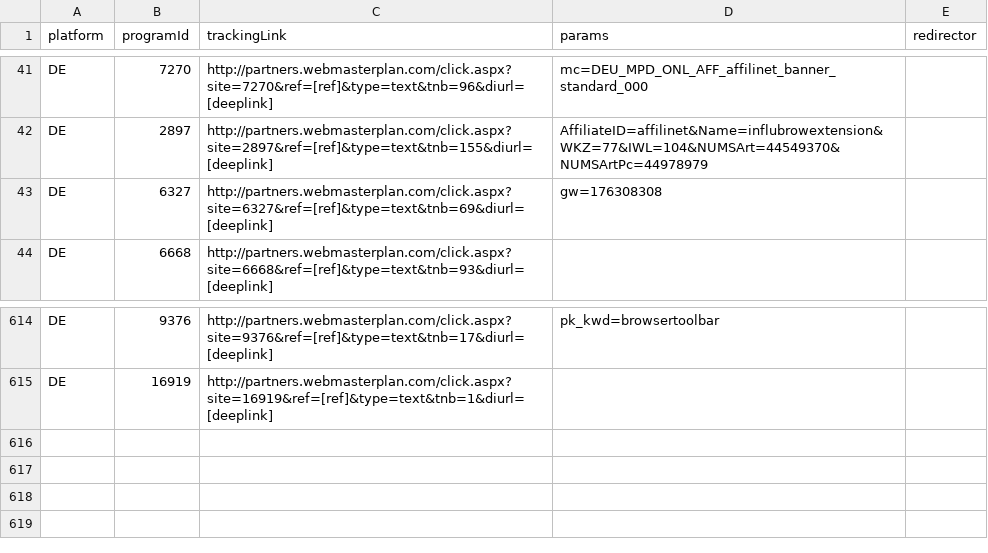
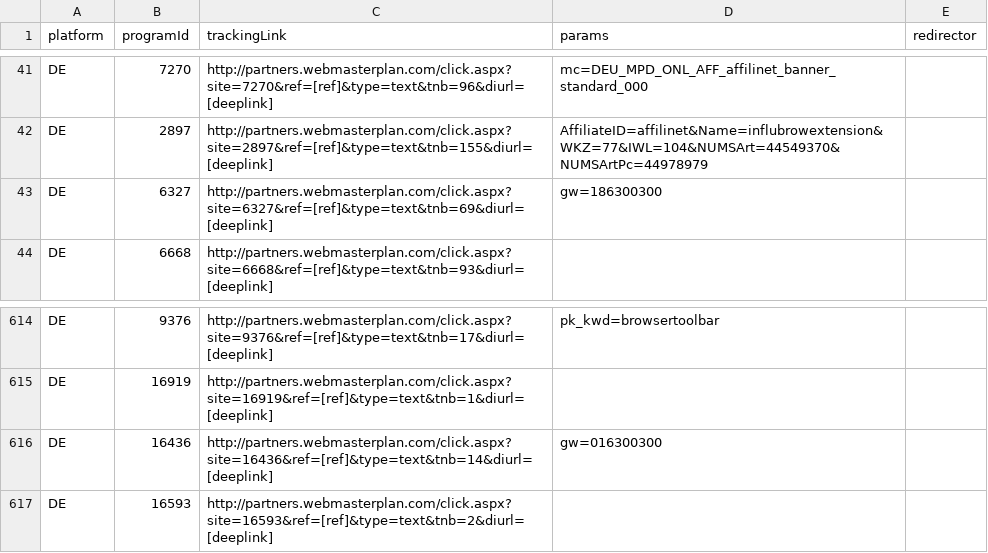
Before and after one commit to affilinet/browser-webextension-publisher, a CSV file: resources/deeplinks.csv, drawn as a sheet; only a part is shown, gaps mark what is left out.

Commit message:
Update deeplinks CSV

```diff
--- a/resources/deeplinks.csv
+++ b/resources/deeplinks.csv
@@ -42,3 +42,3 @@ DE;7270;http://partners.webmasterplan.com/click.aspx?site=7270&ref=[ref]&type=te
 DE;2897;http://partners.webmasterplan.com/click.aspx?site=2897&ref=[ref]&type=text&tnb=155&diurl=[deeplink];AffiliateID=affilinet&Name=influbrowextension&WKZ=77&IWL=104&NUMSArt=44549370&NUMSArtPc=44978979;
-DE;6327;http://partners.webmasterplan.com/click.aspx?site=6327&ref=[ref]&type=text&tnb=69&diurl=[deeplink];gw=176308308;
+DE;6327;http://partners.webmasterplan.com/click.aspx?site=6327&ref=[ref]&type=text&tnb=69&diurl=[deeplink];gw=186300300;
 DE;6668;http://partners.webmasterplan.com/click.aspx?site=6668&ref=[ref]&type=text&tnb=93&diurl=[deeplink];;
@@ -615 +615,3 @@ DE;9376;http://partners.webmasterplan.com/click.aspx?site=9376&ref=[ref]&type=te
 DE;16919;http://partners.webmasterplan.com/click.aspx?site=16919&ref=[ref]&type=text&tnb=1&diurl=[deeplink];;
+DE;16436;http://partners.webmasterplan.com/click.aspx?site=16436&ref=[ref]&type=text&tnb=14&diurl=[deeplink];gw=016300300;
+DE;16593;http://partners.webmasterplan.com/click.aspx?site=16593&ref=[ref]&type=text&tnb=2&diurl=[deeplink];;
```
